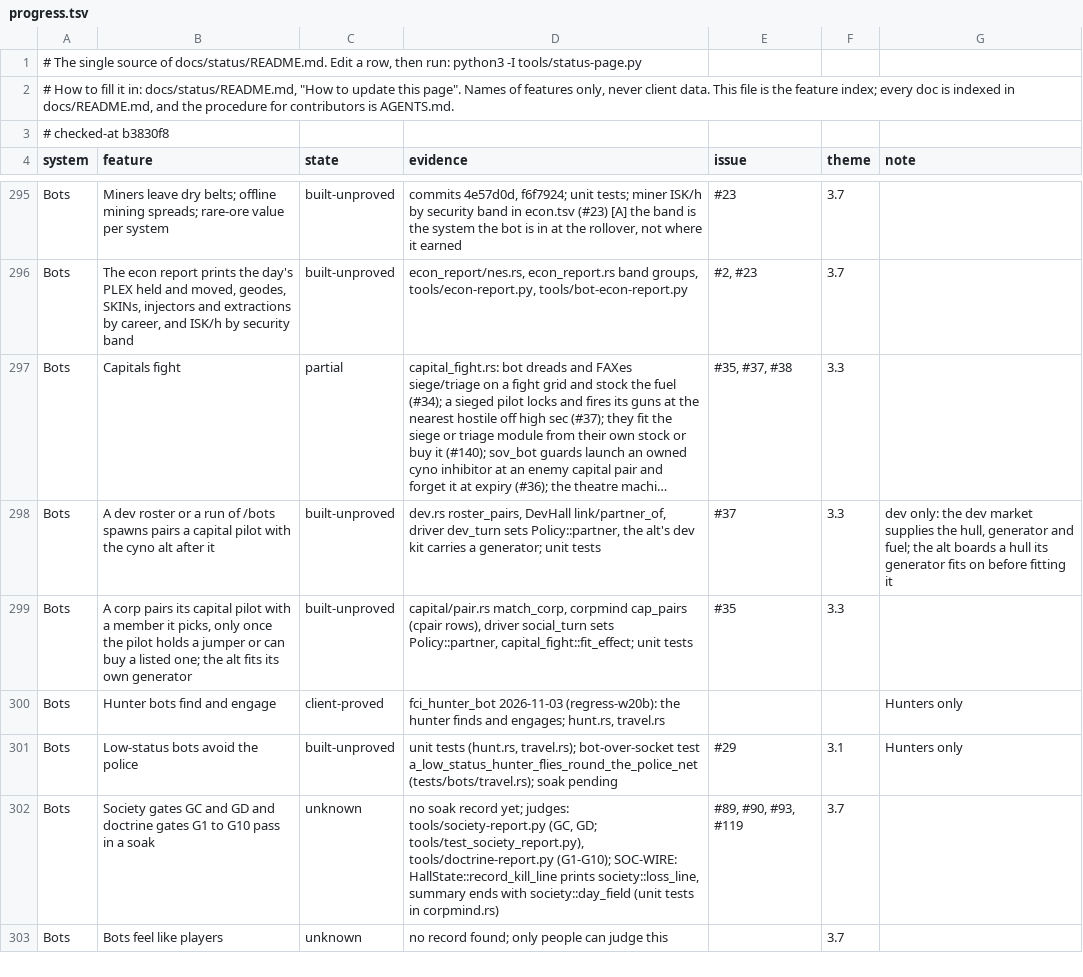
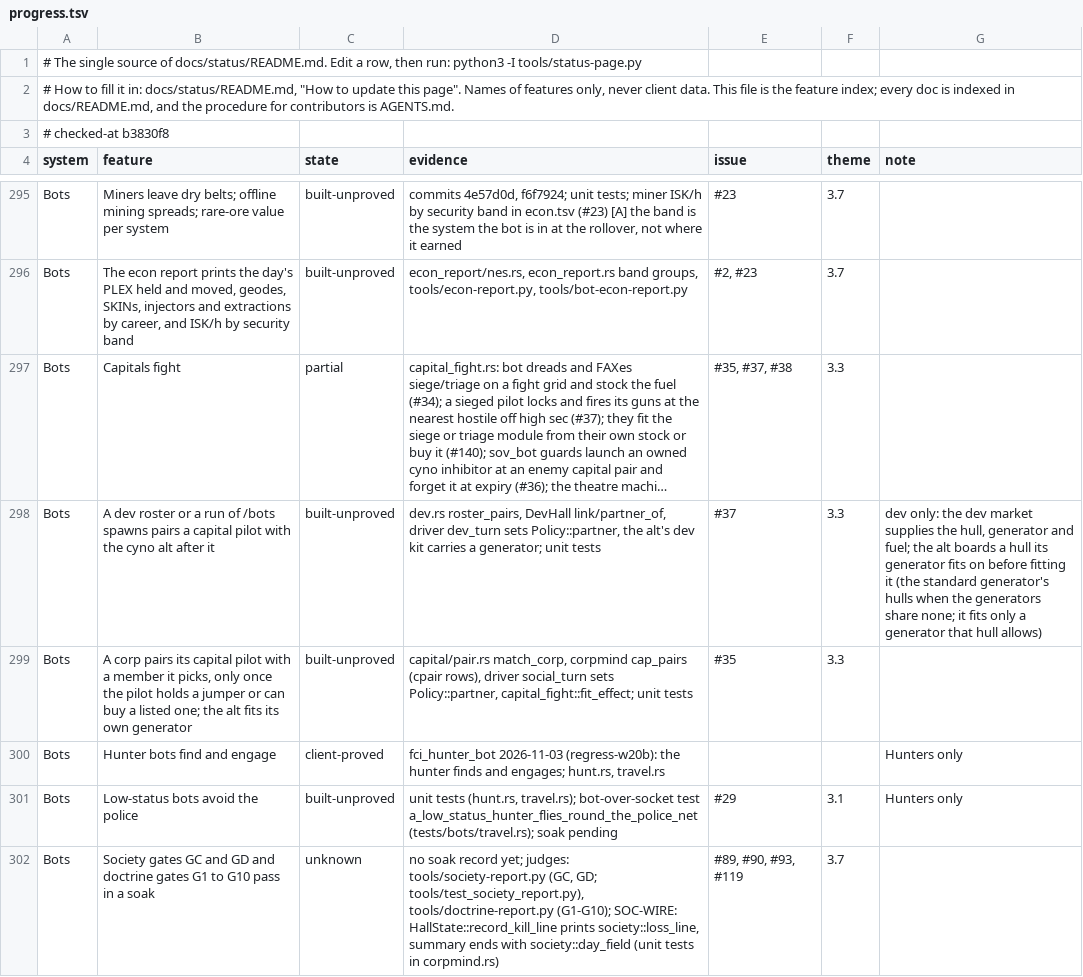
Before and after one commit to hotshotjosh/space-offline, a TSV file: docs/status/progress.tsv, drawn as a sheet; only a part is shown, gaps mark what is left out; the shorter side is filled out with more unchanged rows; long unchanged cells end in …; the diff names each change by its address in the sheet, - before the commit and + after, or states it on an @@ line.

Commit message:
The cyno alt boards a standard generator's hull when the generators share no hull group (#37)
- The cyno alt boards a standard generator's hull when the generators share no hull group (#37)

Files (5):
  M docs/status/README.md
  M docs/status/progress.tsv
  M server/crates/eve-bot/src/capital.rs
  M server/crates/eve-bot/src/capital/tests.rs
  M server/crates/eve-bot/src/capital_fight.rs

```diff
--- a/docs/status/progress.tsv
+++ b/docs/status/progress.tsv
-G298 (note): …fitting it
+G298 (note): …fitting it (the standard generator's hulls when the generators share none; it fits only a generator that hull allows)
```
Also changed, not shown: 4 other files.
